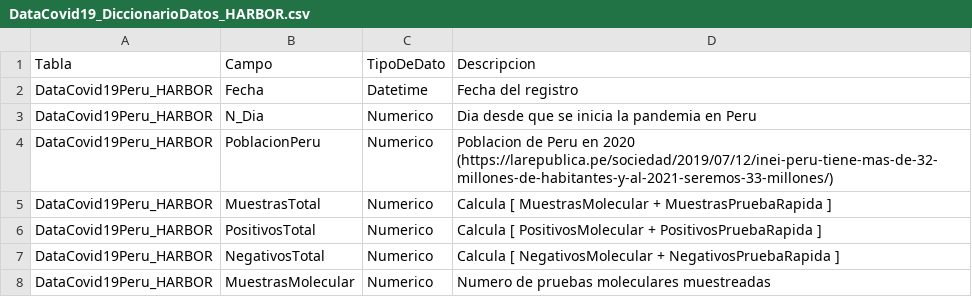
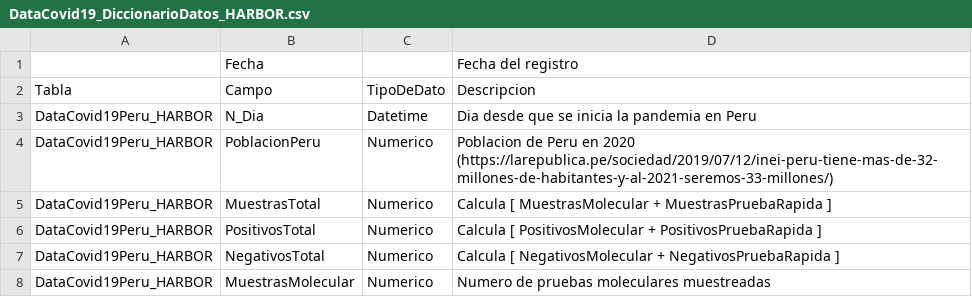
Before and after one commit to ariasbordahugo/Covid19_PeruPais, a CSV file: Covid19_PeruPais/DataCovid19_DiccionarioDatos_HARBOR.csv, drawn as a sheet; only a part is shown.

Commit message:
Revert "Update DataCovid19_DiccionarioDatos_HARBOR.csv"
This reverts commit c15c3c9f086f8b0ed628a8fccbff2e6d6626c3b7.

```diff
--- a/Covid19_PeruPais/DataCovid19_DiccionarioDatos_HARBOR.csv
+++ b/Covid19_PeruPais/DataCovid19_DiccionarioDatos_HARBOR.csv
@@ -1,4 +1,4 @@
+,Fecha,,Fecha del registro
 Tabla,Campo,TipoDeDato,Descripcion
-DataCovid19Peru_HARBOR,Fecha,Datetime,Fecha del registro
-DataCovid19Peru_HARBOR,N_Dia,Numerico,Dia desde que se inicia la pandemia en Peru
+DataCovid19Peru_HARBOR,N_Dia,Datetime,Dia desde que se inicia la pandemia en Peru
 DataCovid19Peru_HARBOR,PoblacionPeru,Numerico,Poblacion de Peru en 2020 (https://larepublica.pe/sociedad/2019/07/12/inei-peru-tiene-mas-de-32-millones-de-habitantes-y-al-2021-seremos-33-millones/)
```
